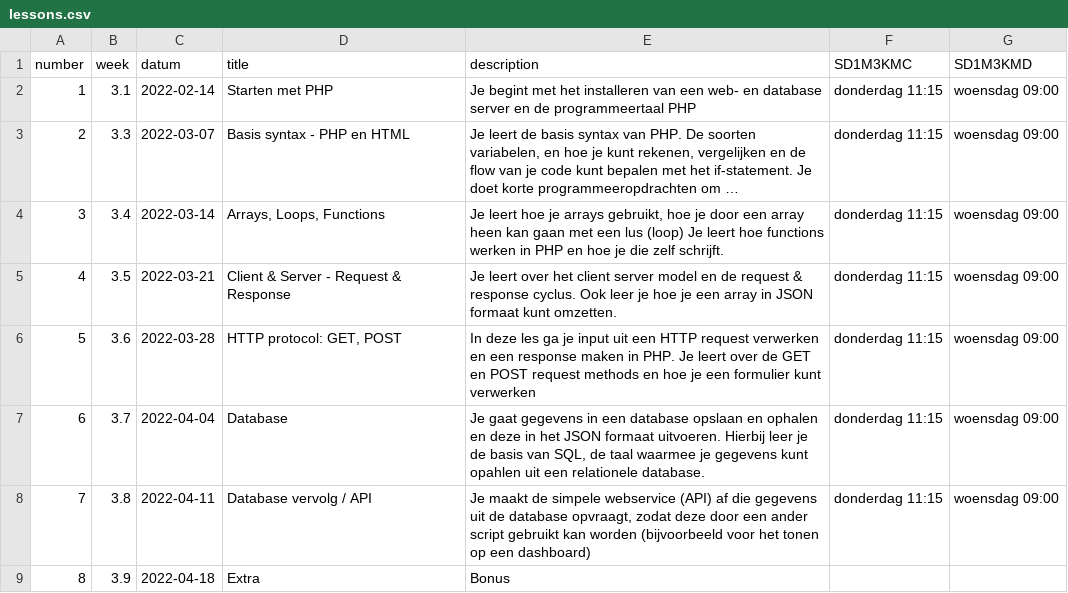
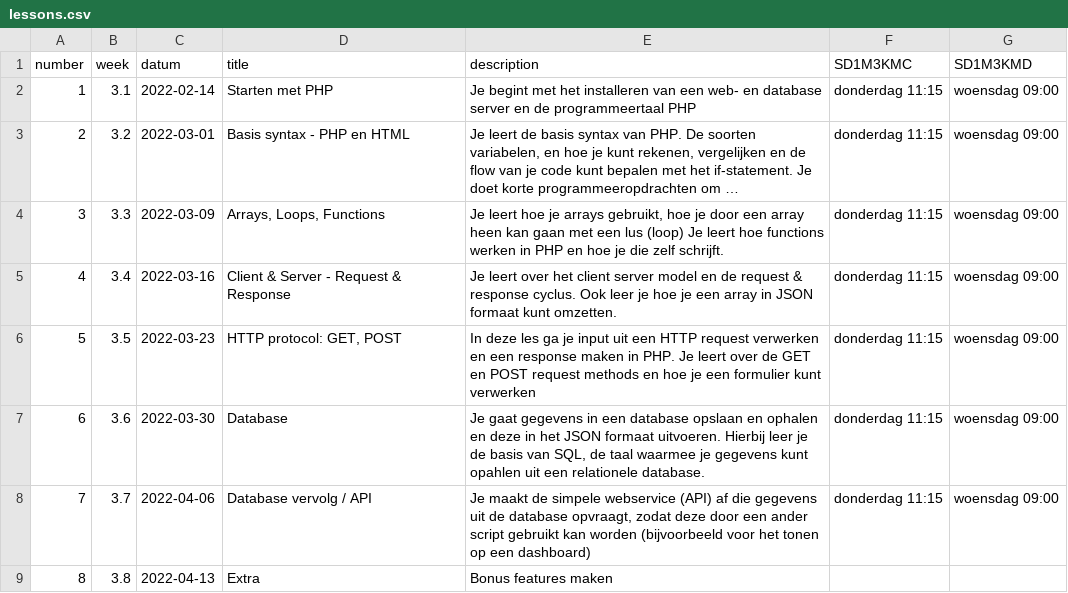
Before and after one commit to progsen/M3Prog_backend, a CSV file: _data/lessons.csv, drawn as a sheet; long unchanged cells end in …; the diff names each change by its address in the sheet, - before the commit and + after, or states it on an @@ line.

Commit message:
Juiste data voor lessen ingesteld

```diff
--- a/_data/lessons.csv
+++ b/_data/lessons.csv
-B3 (week): 3.3
+B3 (week): 3.2
-C3 (datum): 2022-03-07
+C3 (datum): 2022-03-01
-B4 (week): 3.4
+B4 (week): 3.3
-C4 (datum): 2022-03-14
+C4 (datum): 2022-03-09
-B5 (week): 3.5
+B5 (week): 3.4
-C5 (datum): 2022-03-21
+C5 (datum): 2022-03-16
-B6 (week): 3.6
+B6 (week): 3.5
-C6 (datum): 2022-03-28
+C6 (datum): 2022-03-23
-B7 (week): 3.7
+B7 (week): 3.6
-C7 (datum): 2022-04-04
+C7 (datum): 2022-03-30
-B8 (week): 3.8
+B8 (week): 3.7
-C8 (datum): 2022-04-11
+C8 (datum): 2022-04-06
-B9 (week): 3.9
+B9 (week): 3.8
-C9 (datum): 2022-04-18
+C9 (datum): 2022-04-13
-E9 (description): Bonus
+E9 (description): Bonus features maken
```
